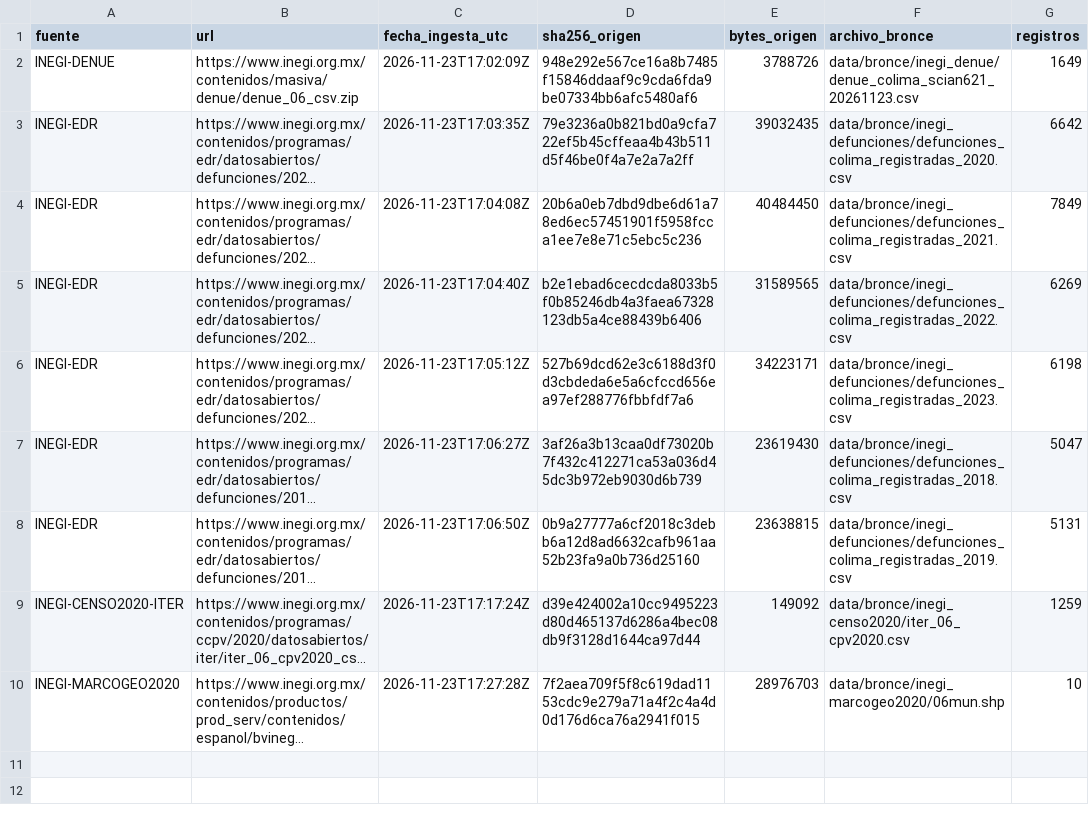
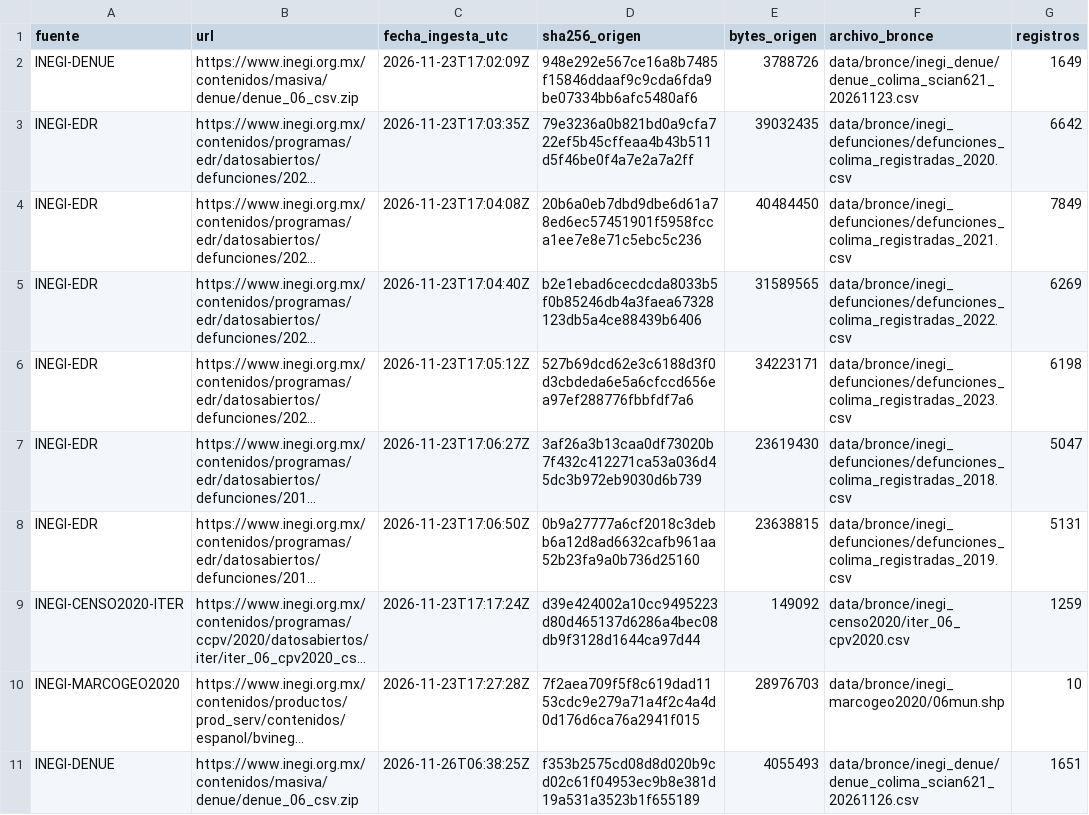
Before and after one commit to Gaelu777/observatorio-salud-mental, a CSV file: data/bronce/manifiesto.csv, drawn as a sheet; long unchanged cells end in …; the diff names each change by its address in the sheet, - before the commit and + after, or states it on an @@ line.

```diff
--- a/data/bronce/manifiesto.csv
+++ b/data/bronce/manifiesto.csv
+row 11: INEGI-DENUE | https://www.inegi.org.mx/contenidos/masiva/denue/denue_06_csv.zip | 2026-11-26T06:38:25Z | f353b2575cd08d8d020b9cd02c61f04953ec9b8e381d19a531a3523b1f655189 | 4055493 | data/bronce/inegi_denue/denue_colima_scian621_20261126.csv | 1651
```
Also changed, not shown: data/bitacora/capturas.csv, data/bronce/huellas_http.csv, 12 other files.
